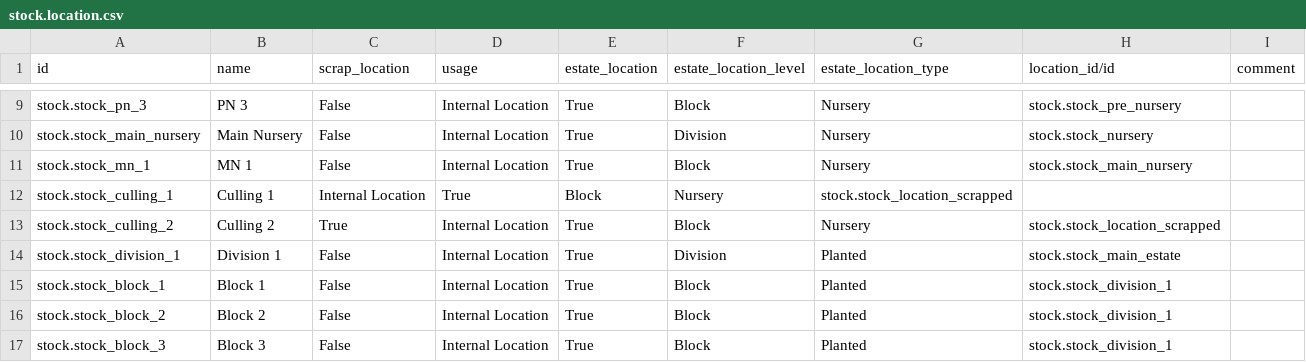
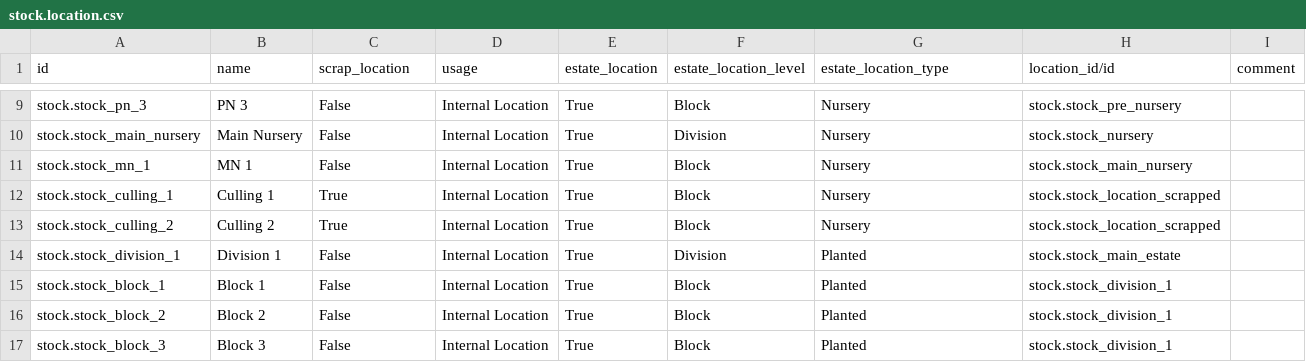
Before and after one commit to sutanto62/estate, a CSV file: estate/data/stock.location.csv, drawn as a sheet; only a part is shown, gaps mark what is left out.

Commit message:
[ADD] estate: stand per hectare
- update module dependency: hr_indonesia.
- create data module stand per hectare.
- update estate.block.template.
- computed value qty_sph_standard & do not finished yet.

```diff
--- a/estate/data/stock.location.csv
+++ b/estate/data/stock.location.csv
@@ -11,3 +11,3 @@ stock.stock_main_nursery,Main Nursery,False,Internal Location,True,Division,Nurs
 stock.stock_mn_1,MN 1,False,Internal Location,True,Block,Nursery,stock.stock_main_nursery,
-stock.stock_culling_1,Culling 1,Internal Location,True,Block,Nursery,stock.stock_location_scrapped,
+stock.stock_culling_1,Culling 1,True,Internal Location,True,Block,Nursery,stock.stock_location_scrapped,
 stock.stock_culling_2,Culling 2,True,Internal Location,True,Block,Nursery,stock.stock_location_scrapped,
```
Also changed, not shown: 4 other files.
